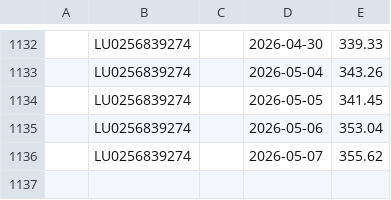
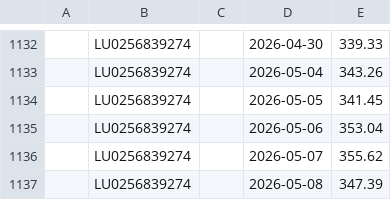
Before and after one commit to z80a76/financial-api-test, a CSV file: quotes_LU0256839274.csv, drawn as a sheet; only a part is shown, gaps mark what is left out; the diff names each change by its address in the sheet, - before the commit and + after, or states it on an @@ line.

```diff
--- a/quotes_LU0256839274.csv
+++ b/quotes_LU0256839274.csv
+row 1137:  | LU0256839274 |  | 2026-05-08 | 347.39
```
Also changed, not shown: quotes_LU0996182647.csv, quotes_LU1387591305.csv.
